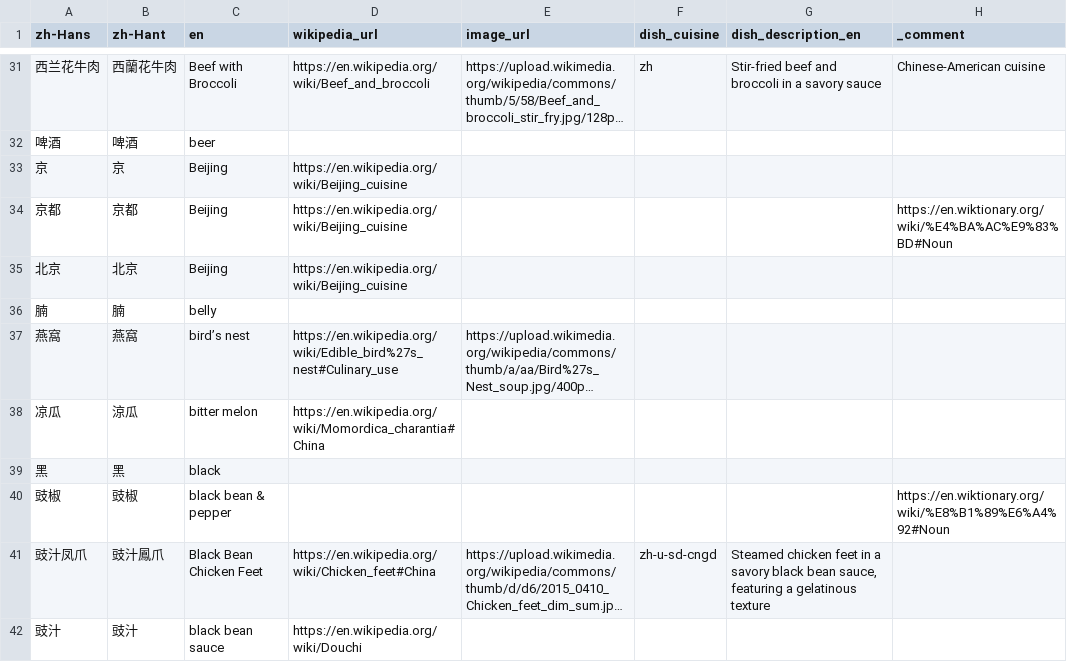
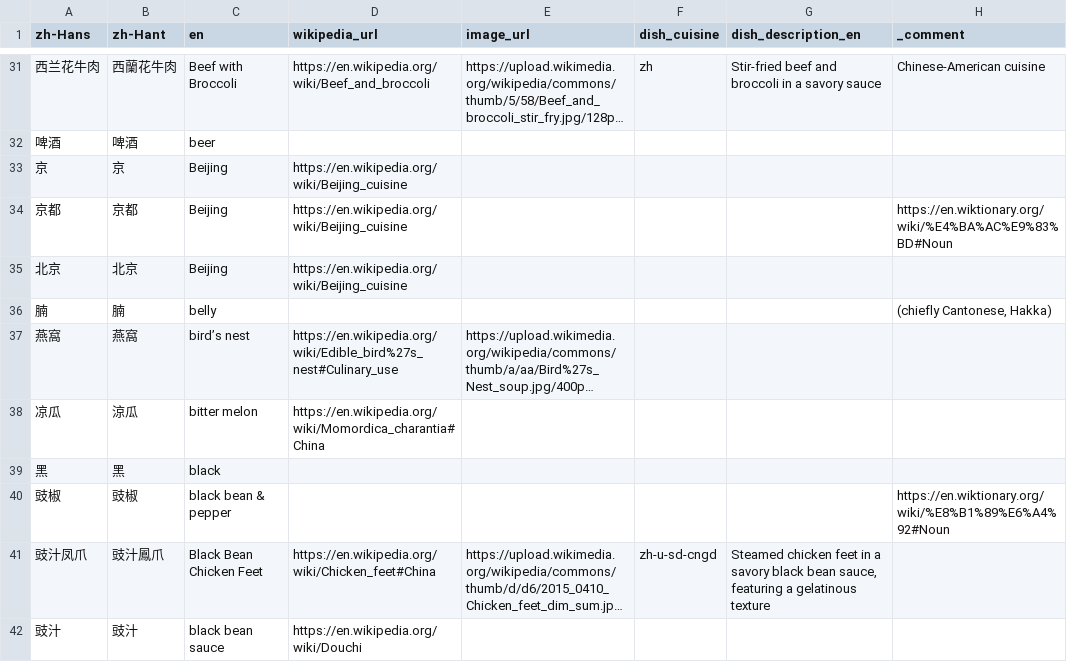
Before and after one commit to FoodTBD/menudb, a TSV file: data/known_terms.tsv, drawn as a sheet; only a part is shown, gaps mark what is left out; long unchanged cells end in …; the diff covers the shown part only; the diff names each change by its address in the sheet, - before the commit and + after, or states it on an @@ line.

```diff
--- a/data/known_terms.tsv
+++ b/data/known_terms.tsv
-H36 (_comment): (empty)
+H36 (_comment): (chiefly Cantonese, Hakka)
```
Also changed, not shown: 7 added rows, 1 removed row and 6 edited cells elsewhere in this file, 14 other files.
